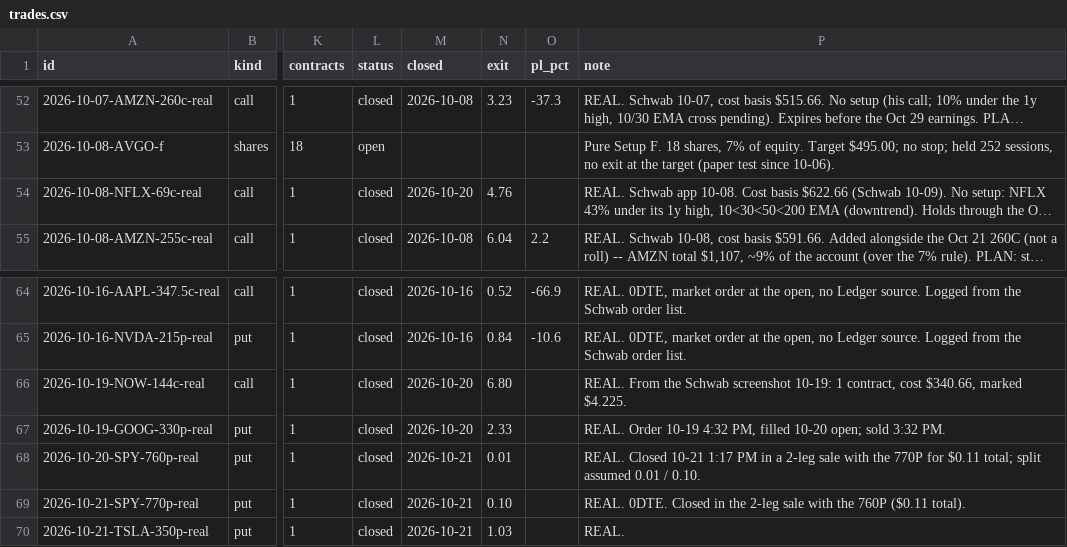
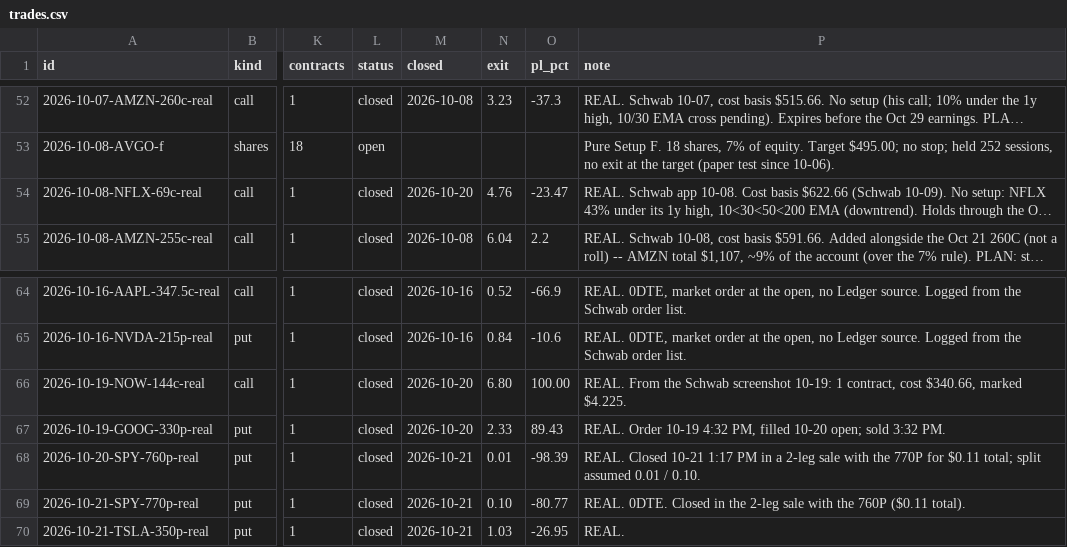
Before and after one commit to ArringtonC/stockcharter-scan, a CSV file: trades.csv, drawn as a sheet; only a part is shown, gaps mark what is left out; long unchanged cells end in …; the diff names each change by its address in the sheet, - before the commit and + after, or states it on an @@ line.

```diff
--- a/trades.csv
+++ b/trades.csv
-O54 (pl_pct): (empty)
+O54 (pl_pct): -23.47
-O66 (pl_pct): (empty)
+O66 (pl_pct): 100.00
-O67 (pl_pct): (empty)
+O67 (pl_pct): 89.43
-O68 (pl_pct): (empty)
+O68 (pl_pct): -98.39
-O69 (pl_pct): (empty)
+O69 (pl_pct): -80.77
-O70 (pl_pct): (empty)
+O70 (pl_pct): -26.95
```
